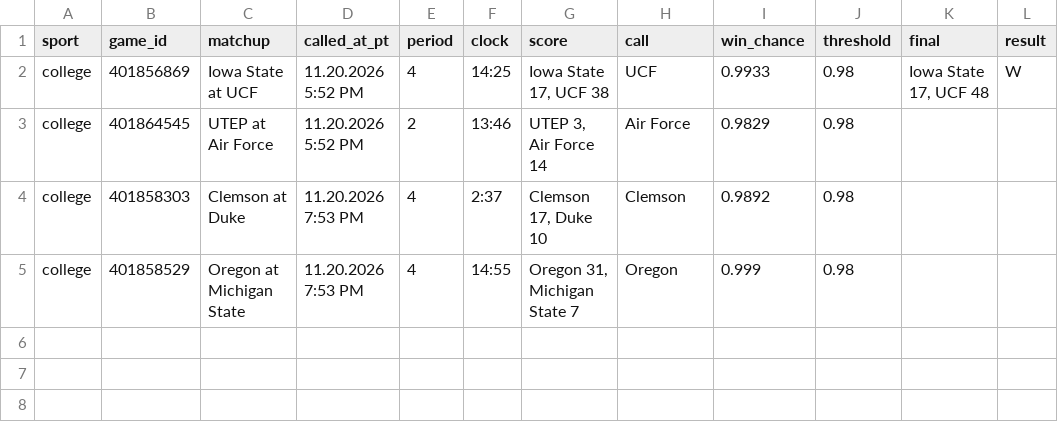
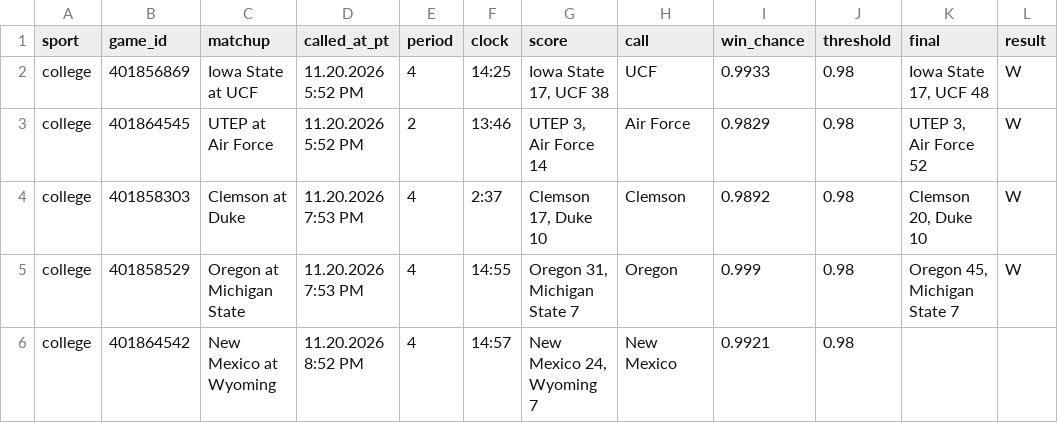
Before and after one commit to stardust1327/sports-engines, a CSV file: results/live_calls_2026-11-20.csv, drawn as a sheet.

```diff
--- a/results/live_calls_2026-11-20.csv
+++ b/results/live_calls_2026-11-20.csv
@@ -2,4 +2,5 @@ sport,game_id,matchup,called_at_pt,period,clock,score,call,win_chance,threshold,
 college,401856869,Iowa State at UCF,11.20.2026 5:52 PM,4,14:25,"Iowa State 17, UCF 38",UCF,0.9933,0.98,"Iowa State 17, UCF 48",W
-college,401864545,UTEP at Air Force,11.20.2026 5:52 PM,2,13:46,"UTEP 3, Air Force 14",Air Force,0.9829,0.98,,
-college,401858303,Clemson at Duke,11.20.2026 7:53 PM,4,2:37,"Clemson 17, Duke 10",Clemson,0.9892,0.98,,
-college,401858529,Oregon at Michigan State,11.20.2026 7:53 PM,4,14:55,"Oregon 31, Michigan State 7",Oregon,0.999,0.98,,
+college,401864545,UTEP at Air Force,11.20.2026 5:52 PM,2,13:46,"UTEP 3, Air Force 14",Air Force,0.9829,0.98,"UTEP 3, Air Force 52",W
+college,401858303,Clemson at Duke,11.20.2026 7:53 PM,4,2:37,"Clemson 17, Duke 10",Clemson,0.9892,0.98,"Clemson 20, Duke 10",W
+college,401858529,Oregon at Michigan State,11.20.2026 7:53 PM,4,14:55,"Oregon 31, Michigan State 7",Oregon,0.999,0.98,"Oregon 45, Michigan State 7",W
+college,401864542,New Mexico at Wyoming,11.20.2026 8:52 PM,4,14:57,"New Mexico 24, Wyoming 7",New Mexico,0.9921,0.98,,
```
